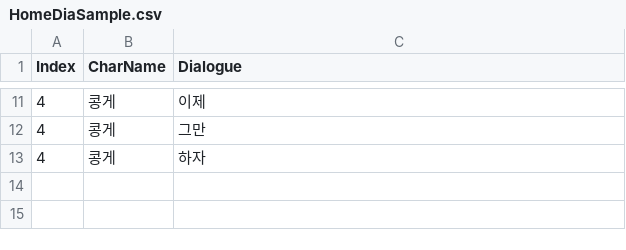
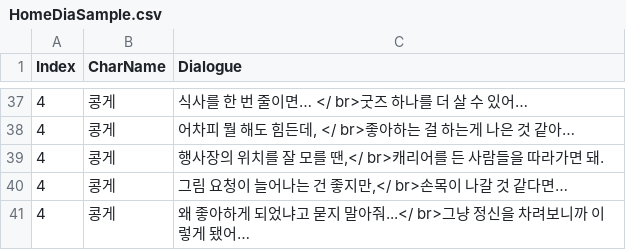
Before and after one commit to pompompurinrin/Dedug, a CSV file: Dedug_game/Assets/Resources/HomeDiaSample.csv, drawn as a sheet; only a part is shown, gaps mark what is left out; the diff covers the shown part only.

```diff
--- a/Dedug_game/Assets/Resources/HomeDiaSample.csv
+++ b/Dedug_game/Assets/Resources/HomeDiaSample.csv
@@ -11,3 +37,5 @@ Index,CharName,Dialogue
-4,콩게,이제
-4,콩게,그만
-4,콩게,하자
+4,콩게,식사를 한 번 줄이면… </ br>굿즈 하나를 더 살 수 있어…
+4,콩게,"어차피 뭘 해도 힘든데, </ br>좋아하는 걸 하는게 나은 것 같아…"
+4,콩게,"행사장의 위치를 잘 모를 땐,</ br>캐리어를 든 사람들을 따라가면 돼."
+4,콩게,"그림 요청이 늘어나는 건 좋지만,</ br>손목이 나갈 것 같다면…"
+4,콩게,왜 좋아하게 되었냐고 묻지 말아줘...</ br>그냥 정신을 차려보니까 이렇게 됐어…
```
Also changed, not shown: 26 added rows and 9 edited cells elsewhere in this file.
